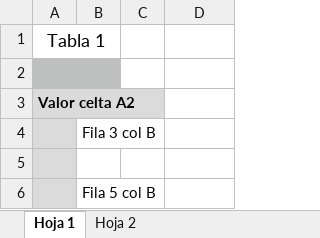
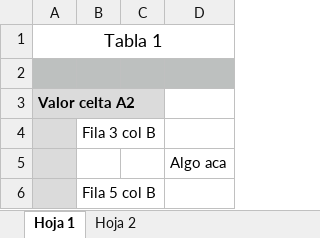
Before and after one commit to Kevin5ch/xls-data-replace, an Excel workbook: Archivos_vinculados/Datos 1.xlsx, sheet Hoja 1, drawn as a sheet; values as stored, in another font and other column widths than the file's, no borders; the diff names each change by its address in the sheet, - before the commit and + after, or states it on an @@ line.

```diff
--- a/Archivos_vinculados/Datos 1.xlsx (sheet Hoja 1)
+++ b/Archivos_vinculados/Datos 1.xlsx (sheet Hoja 1)
-A1:B1 merged
+A1:D1 merged
-C2:D2 fill: none
+C2:D2 fill: #BDC0BF
-D5: (empty)
+D5: Algo aca
```
Also changed, not shown: sheet Hoja 2, Archivos_vinculados/Archivo b.xlsx, 1 other file.
